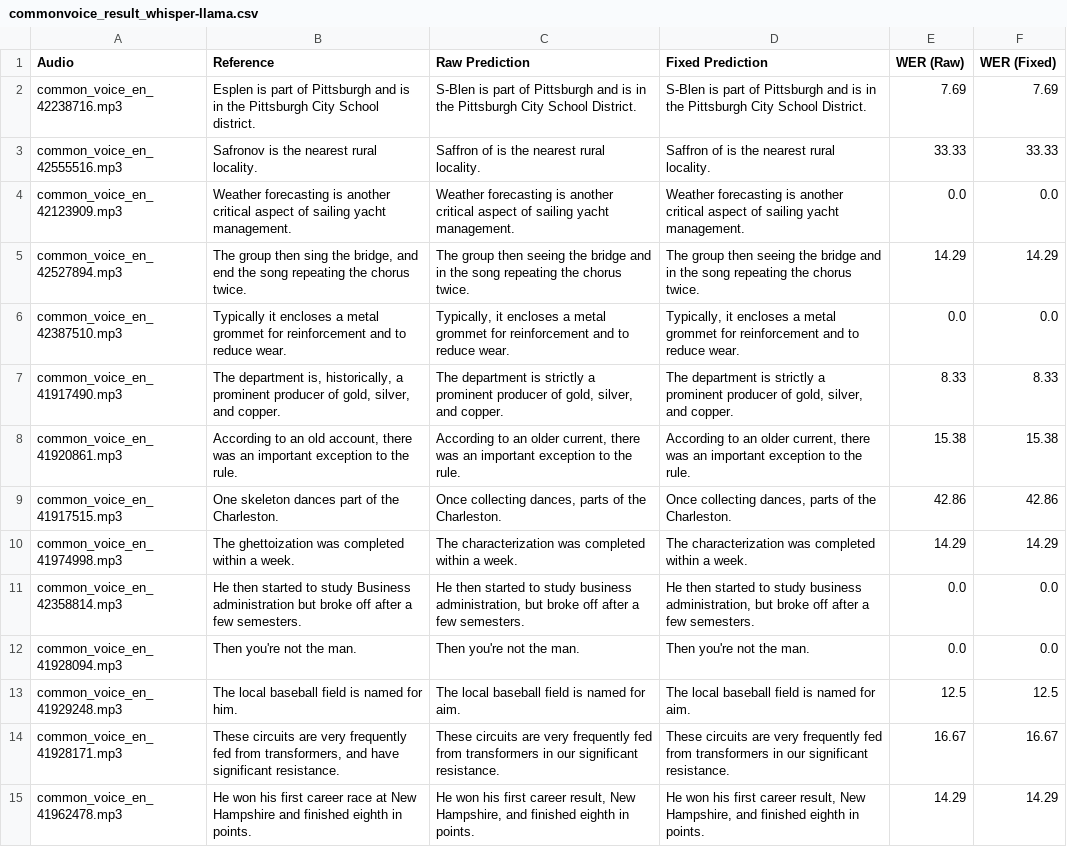
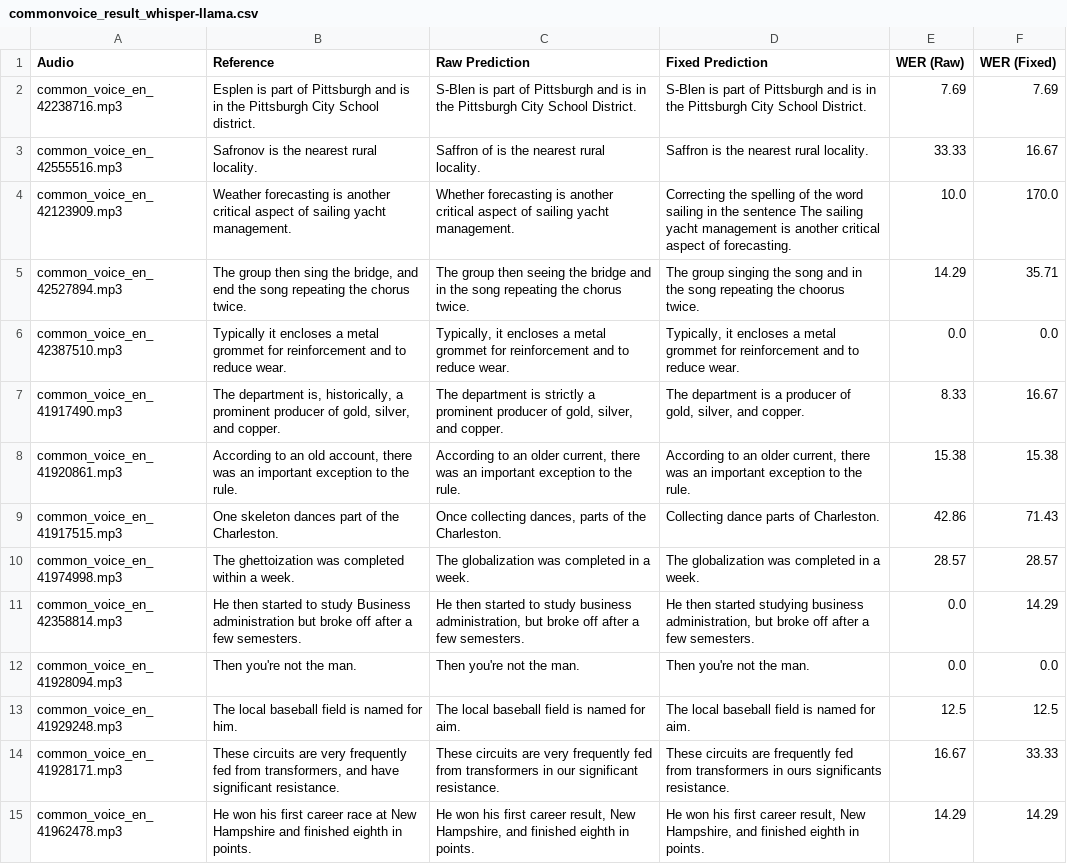
Before and after one commit to mmarufqk/MILENS, a CSV file: output/commonvoice_result_whisper-llama.csv, drawn as a sheet; only a part is shown; the diff covers the shown part only.

```diff
--- a/output/commonvoice_result_whisper-llama.csv
+++ b/output/commonvoice_result_whisper-llama.csv
@@ -2,14 +2,14 @@ Audio,Reference,Raw Prediction,Fixed Prediction,WER (Raw),WER (Fixed)
 common_voice_en_42238716.mp3,Esplen is part of Pittsburgh and is in the Pittsburgh City School district.,S-Blen is part of Pittsburgh and is in the Pittsburgh City School District.,S-Blen is part of Pittsburgh and is in the Pittsburgh City School District.,7.69,7.69
-common_voice_en_42555516.mp3,Safronov is the nearest rural locality.,Saffron of is the nearest rural locality.,Saffron of is the nearest rural locality.,33.33,33.33
-common_voice_en_42123909.mp3,Weather forecasting is another critical aspect of sailing yacht management.,Weather forecasting is another critical aspect of sailing yacht management.,Weather forecasting is another critical aspect of sailing yacht management.,0.0,0.0
-common_voice_en_42527894.mp3,"The group then sing the bridge, and end the song repeating the chorus twice.",The group then seeing the bridge and in the song repeating the chorus twice.,The group then seeing the bridge and in the song repeating the chorus twice.,14.29,14.29
+common_voice_en_42555516.mp3,Safronov is the nearest rural locality.,Saffron of is the nearest rural locality.,Saffron is the nearest rural locality.,33.33,16.67
+common_voice_en_42123909.mp3,Weather forecasting is another critical aspect of sailing yacht management.,Whether forecasting is another critical aspect of sailing yacht management.,Correcting the spelling of the word sailing in the sentence The sailing yacht management is another critical aspect of forecasting.,10.0,170.0
+common_voice_en_42527894.mp3,"The group then sing the bridge, and end the song repeating the chorus twice.",The group then seeing the bridge and in the song repeating the chorus twice.,The group singing the song and in the song repeating the choorus twice.,14.29,35.71
 common_voice_en_42387510.mp3,Typically it encloses a metal grommet for reinforcement and to reduce wear.,"Typically, it encloses a metal grommet for reinforcement and to reduce wear.","Typically, it encloses a metal grommet for reinforcement and to reduce wear.",0.0,0.0
-common_voice_en_41917490.mp3,"The department is, historically, a prominent producer of gold, silver, and copper.","The department is strictly a prominent producer of gold, silver, and copper.","The department is strictly a prominent producer of gold, silver, and copper.",8.33,8.33
+common_voice_en_41917490.mp3,"The department is, historically, a prominent producer of gold, silver, and copper.","The department is strictly a prominent producer of gold, silver, and copper.","The department is a producer of gold, silver, and copper.",8.33,16.67
 common_voice_en_41920861.mp3,"According to an old account, there was an important exception to the rule.","According to an older current, there was an important exception to the rule.","According to an older current, there was an important exception to the rule.",15.38,15.38
-common_voice_en_41917515.mp3,One skeleton dances part of the Charleston.,"Once collecting dances, parts of the Charleston.","Once collecting dances, parts of the Charleston.",42.86,42.86
-common_voice_en_41974998.mp3,The ghettoization was completed within a week.,The characterization was completed within a week.,The characterization was completed within a week.,14.29,14.29
-common_voice_en_42358814.mp3,He then started to study Business administration but broke off after a few semesters.,"He then started to study business administration, but broke off after a few semesters.","He then started to study business administration, but broke off after a few semesters.",0.0,0.0
+common_voice_en_41917515.mp3,One skeleton dances part of the Charleston.,"Once collecting dances, parts of the Charleston.",Collecting dance parts of Charleston.,42.86,71.43
+common_voice_en_41974998.mp3,The ghettoization was completed within a week.,The globalization was completed in a week.,The globalization was completed in a week.,28.57,28.57
+common_voice_en_42358814.mp3,He then started to study Business administration but broke off after a few semesters.,"He then started to study business administration, but broke off after a few semesters.","He then started studying business administration, but broke off after a few semesters.",0.0,14.29
 common_voice_en_41928094.mp3,Then you're not the man.,Then you're not the man.,Then you're not the man.,0.0,0.0
 common_voice_en_41929248.mp3,The local baseball field is named for him.,The local baseball field is named for aim.,The local baseball field is named for aim.,12.5,12.5
-common_voice_en_41928171.mp3,"These circuits are very frequently fed from transformers, and have significant resistance.",These circuits are very frequently fed from transformers in our significant resistance.,These circuits are very frequently fed from transformers in our significant resistance.,16.67,16.67
+common_voice_en_41928171.mp3,"These circuits are very frequently fed from transformers, and have significant resistance.",These circuits are very frequently fed from transformers in our significant resistance.,These circuits are frequently fed from transformers in ours significants resistance.,16.67,33.33
 common_voice_en_41962478.mp3,He won his first career race at New Hampshire and finished eighth in points.,"He won his first career result, New Hampshire, and finished eighth in points.","He won his first career result, New Hampshire, and finished eighth in points.",14.29,14.29
```
Also changed, not shown: 30 edited cells elsewhere in this file, 3 other files.
